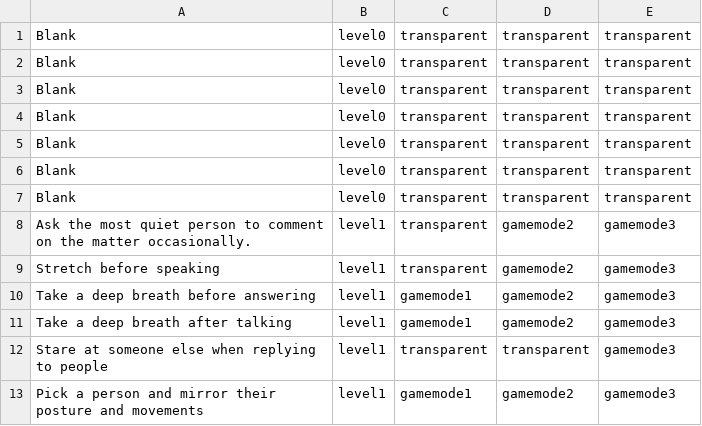
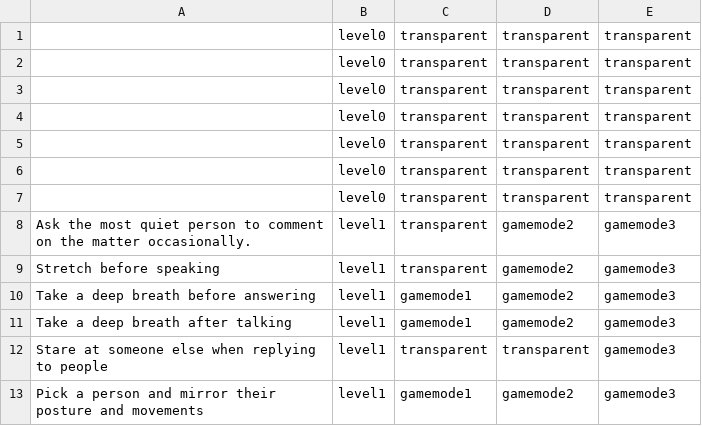
Before and after one commit to jussiholtta/socialrules, a CSV file: cardcreator/cards.csv, drawn as a sheet; only a part is shown.

```diff
--- a/cardcreator/cards.csv
+++ b/cardcreator/cards.csv
@@ -1,8 +1,8 @@
-Blank;level0;transparent;transparent;transparent
-Blank;level0;transparent;transparent;transparent
-Blank;level0;transparent;transparent;transparent
-Blank;level0;transparent;transparent;transparent
-Blank;level0;transparent;transparent;transparent
-Blank;level0;transparent;transparent;transparent
-Blank;level0;transparent;transparent;transparent
+;level0;transparent;transparent;transparent
+;level0;transparent;transparent;transparent
+;level0;transparent;transparent;transparent
+;level0;transparent;transparent;transparent
+;level0;transparent;transparent;transparent
+;level0;transparent;transparent;transparent
+;level0;transparent;transparent;transparent
 Ask the most quiet person to comment on the matter occasionally.;level1;transparent;gamemode2;gamemode3
```
Also changed, not shown: 1 other file.
